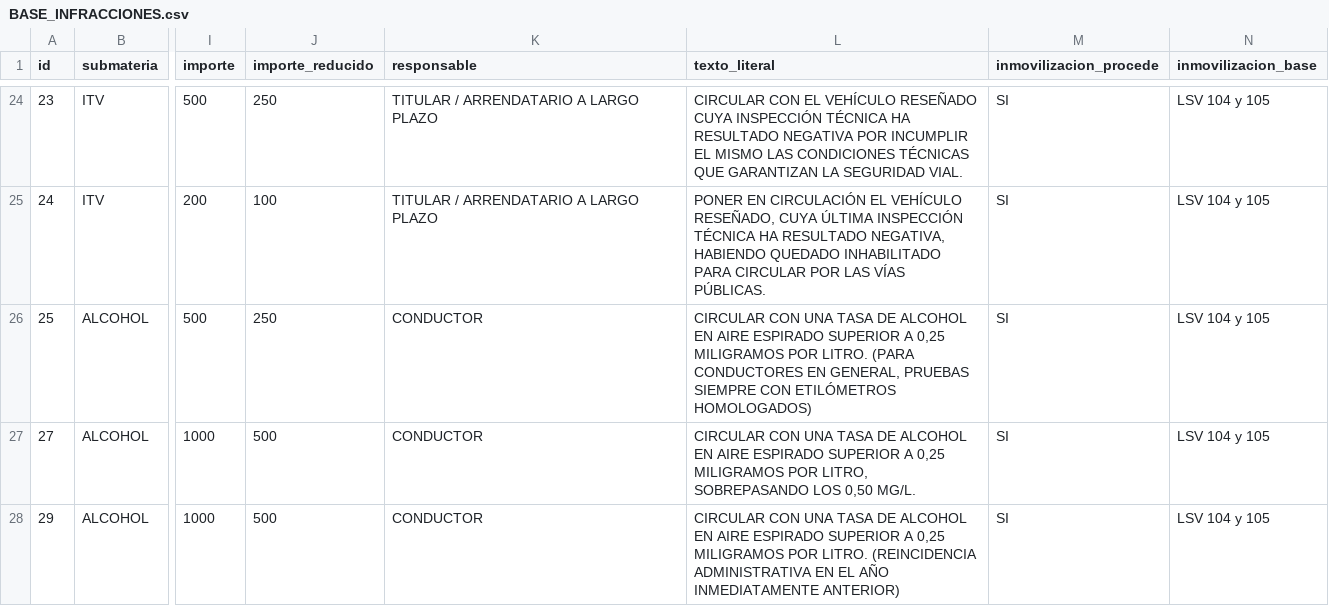
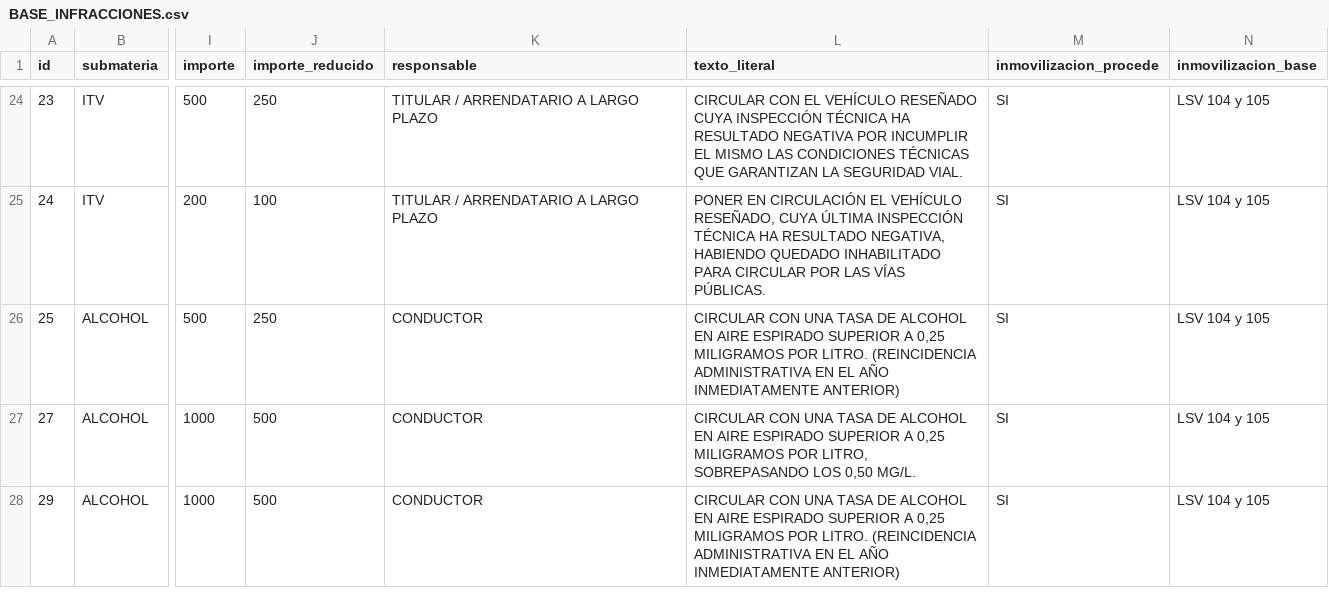
Before and after one commit to Trodebac143/CODIFICADO-DGT, a CSV file: BASE_INFRACCIONES.csv, drawn as a sheet; only a part is shown, gaps mark what is left out; the diff names each change by its address in the sheet, - before the commit and + after, or states it on an @@ line.

```diff
--- a/BASE_INFRACCIONES.csv
+++ b/BASE_INFRACCIONES.csv
-L26 (texto_literal): …POR LITRO. (PARA CONDUCTORES EN GENERAL, PRUEBAS SIEMPRE CON ETILÓMETROS HOMOLOGADOS)
+L26 (texto_literal): …POR LITRO. (REINCIDENCIA ADMINISTRATIVA EN EL AÑO INMEDIATAMENTE ANTERIOR)
```
Also changed, not shown: 2 other files.
